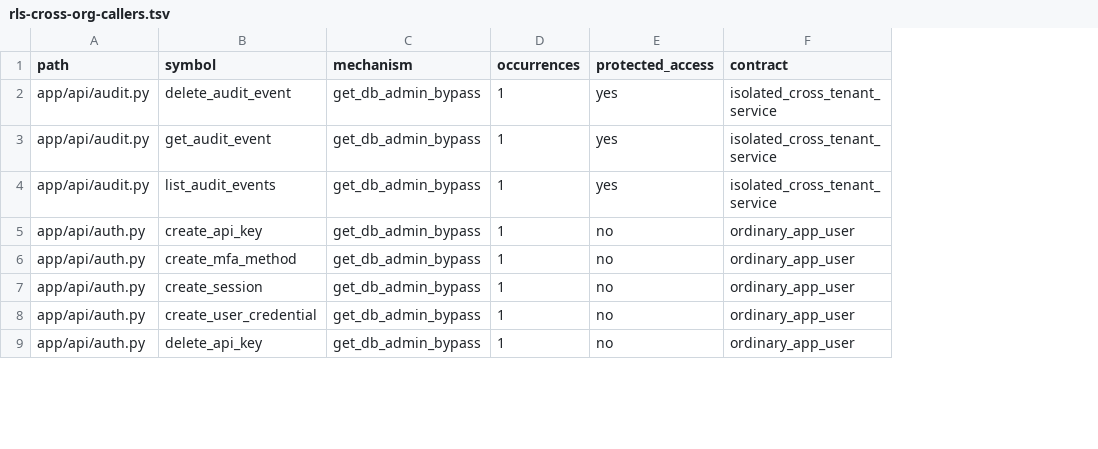
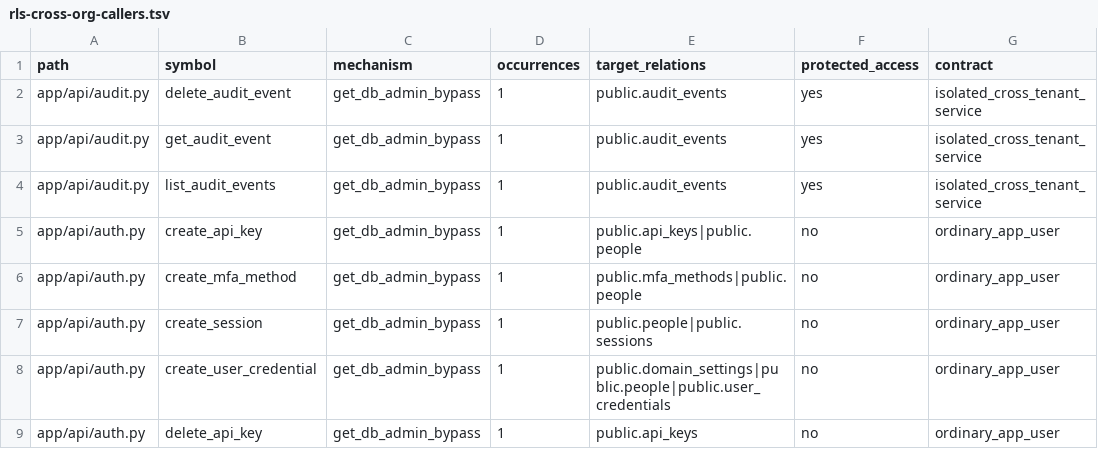
Before and after one commit to michaelayoade/dotmac_erp, a TSV file: docs/inventories/rls-cross-org-callers.tsv, drawn as a sheet; only a part is shown; the diff names each change by its address in the sheet, - before the commit and + after, or states it on an @@ line.

Commit message:
feat(rls-ledger): make every caller name the relations it reaches
A disposition row could describe its own reach in prose and name a relation
the caller never queries. `app/startup.py::warn_unconfigured_webhook_allowlist`
claimed `core_org.organization` and touches `public.domain_settings` and
`automation.workflow_rule`; all three `app/api/audit.py` rows named
`audit.audit_log` where the caller reads `public.audit_events`. Nothing
compared either claim to anything, because there was nothing to compare it to.

`target_relations` is that something: a sorted, deduplicated, `|`-joined list
of schema-qualified relations, traced from source one bypass region at a time
for all 148 rows. `-` stays legal as a value and illegal as a disposition, so
the guard bites on the next no-statement caller rather than on the last one.

Three callers whose relation set is not fixed by their own body get no claim
of completeness. `scoped_seed` is a decorator body wrapping an arbitrary
callable, `_task_session` returns a session context to ten data-health tasks
instead of issuing a statement, and `refresh_analysis_cubes` refreshes a
materialized view named by a row value. They sit in `UNBOUNDED_REACH`, a
two-directional ratchet that shrinks by narrowing a caller and never by moving
a row into it; their recorded relations are read as a lower bound.

The derived scope-shape apparatus is deliberately not here. It existed to feed
a contract/shape rule table, and that table is not being salvaged: this ledger
tracks the retirement of a bridge, not the design of a destination.

No file under `app/` or `scripts/` changed, so the detector reports the same
148 callers and the blocked baseline holds at 57.

```diff
--- a/docs/inventories/rls-cross-org-callers.tsv
+++ b/docs/inventories/rls-cross-org-callers.tsv
+column E (target_relations), rows 2-9: public.audit_events | public.audit_events | public.audit_events | public.api_keys|public.people | public.mfa_methods|public.people | public.people|public.sessions | public.domain_settings|public.people|public.user_credentials | public.api_keys
```
Also changed, not shown: 2 other files.
